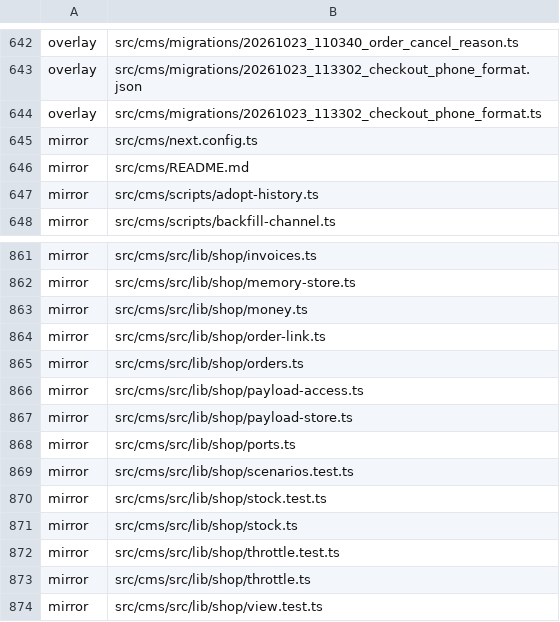
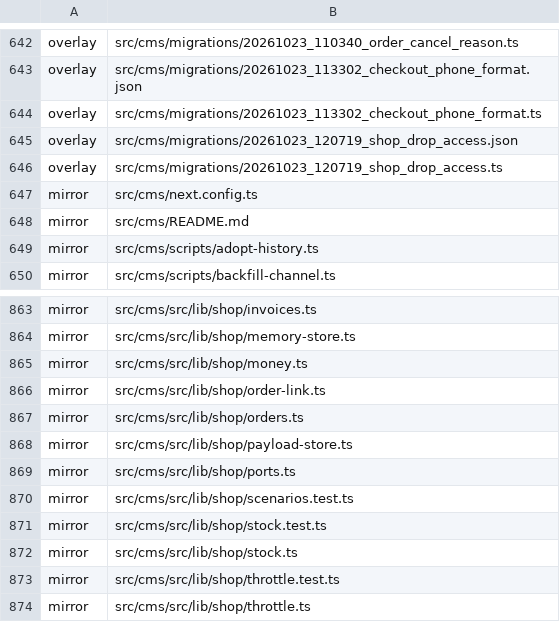
Before and after one commit to Vovanda/WebHolyGrail, a TSV file: template-registry.tsv, drawn as a sheet; only a part is shown, gaps mark what is left out; the shorter side is filled out with more unchanged rows.

Commit message:
refactor(contracts): магазин без доступа к видео, шаг покупателя по счетам
- у позиции и строки заказа нет поля access, у счёта для покупателя - кодов
- buyerStep и BUYER_STEP_TEXT: что делать покупателю, с учётом брони и возвратов
- INVOICE_TOTAL_LABELS: «Оплачено» у оплаченного счёта
- fullyRefunded и инвариант про коды убраны

```diff
--- a/template-registry.tsv
+++ b/template-registry.tsv
@@ -644,2 +644,4 @@ overlay	src/cms/migrations/20261023_113302_checkout_phone_format.json
 overlay	src/cms/migrations/20261023_113302_checkout_phone_format.ts
+overlay	src/cms/migrations/20261023_120719_shop_drop_access.json
+overlay	src/cms/migrations/20261023_120719_shop_drop_access.ts
 mirror	src/cms/next.config.ts
@@ -865,3 +867,2 @@ mirror	src/cms/src/lib/shop/order-link.ts
 mirror	src/cms/src/lib/shop/orders.ts
-mirror	src/cms/src/lib/shop/payload-access.ts
 mirror	src/cms/src/lib/shop/payload-store.ts
```
Also changed, not shown: 5 other files.
